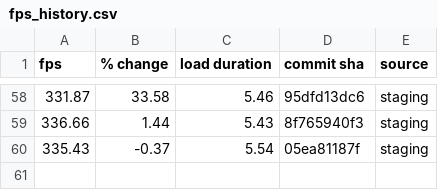
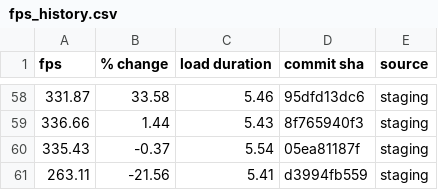
Before and after one commit to FarmBot/Farmbot-Web-App, a CSV file: fps_history.csv, drawn as a sheet; only a part is shown, gaps mark what is left out.

```diff
--- a/fps_history.csv
+++ b/fps_history.csv
@@ -60 +60,2 @@ fps,% change,load duration,commit sha,source
 335.43,-0.37,5.54,05ea81187f,staging
+263.11,-21.56,5.41,d3994fb559,staging
```
Also changed, not shown: fe_coverage.csv, scene_metrics_app.csv, 6 other files.
